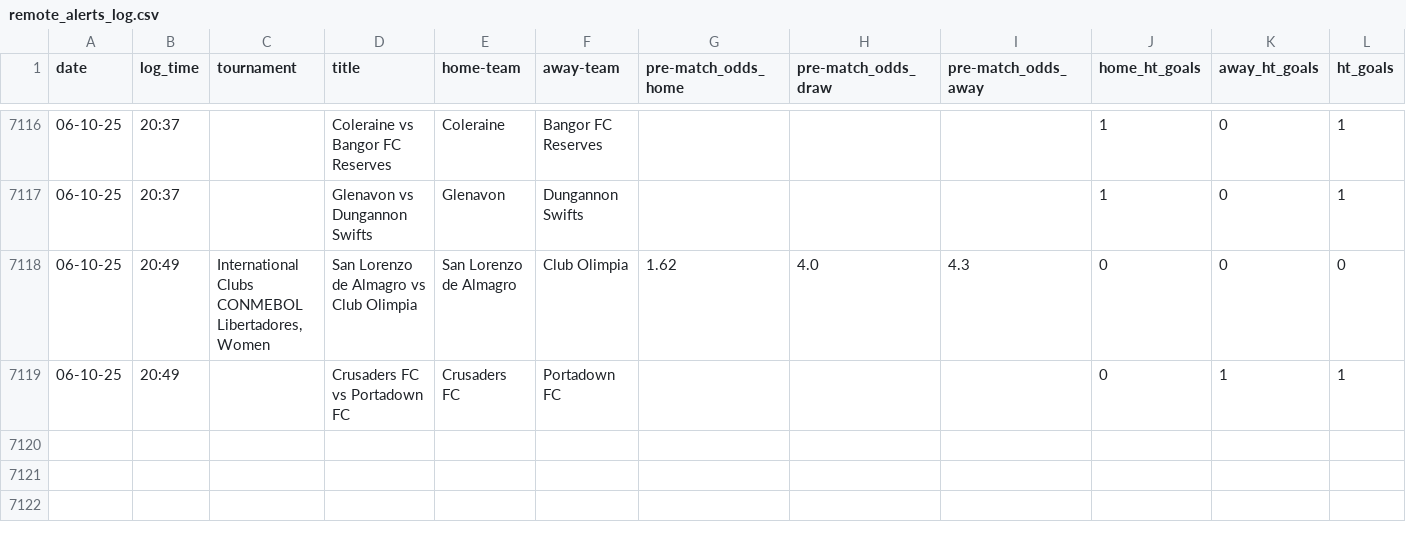
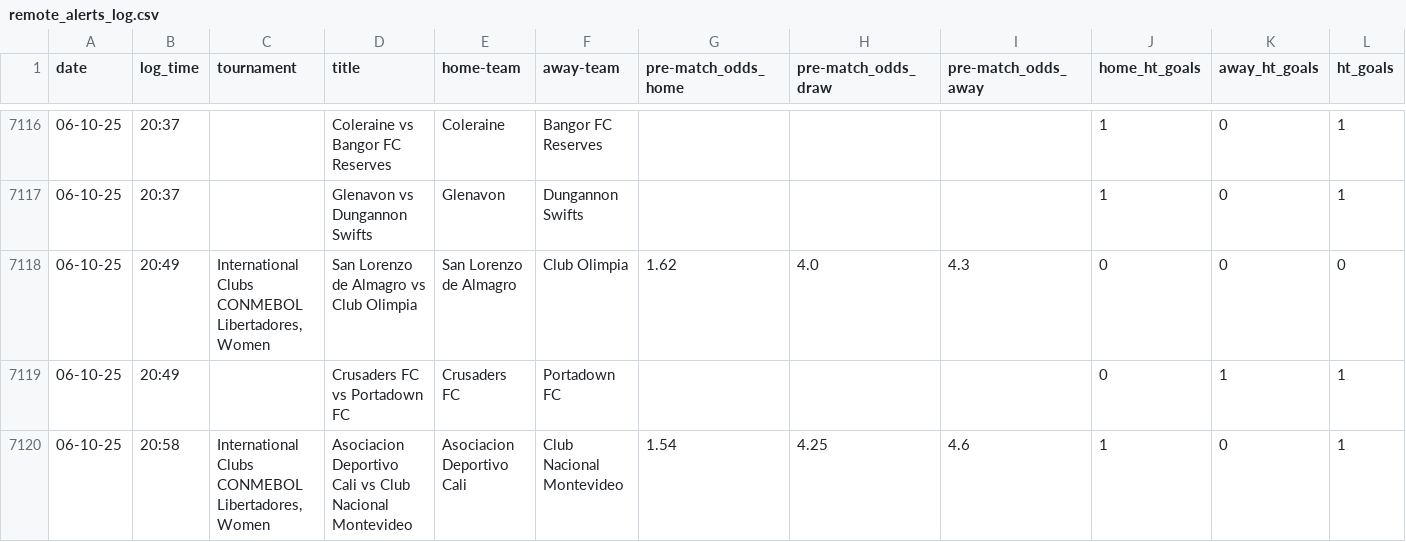
Before and after one commit to tomisile/atom, a CSV file: remote_alerts_log.csv, drawn as a sheet; only a part is shown, gaps mark what is left out.

```diff
--- a/remote_alerts_log.csv
+++ b/remote_alerts_log.csv
@@ -7119 +7119,2 @@ date,log_time,tournament,title,home-team,away-team,pre-match_odds_home,pre-match
 06-10-25,20:49,,Crusaders FC vs Portadown FC,Crusaders FC,Portadown FC,,,,0,1,1
+06-10-25,20:58,"International Clubs CONMEBOL Libertadores, Women",Asociacion Deportivo Cali vs Club Nacional Montevideo,Asociacion Deportivo Cali,Club Nacional Montevideo,1.54,4.25,4.6,1,0,1
```
